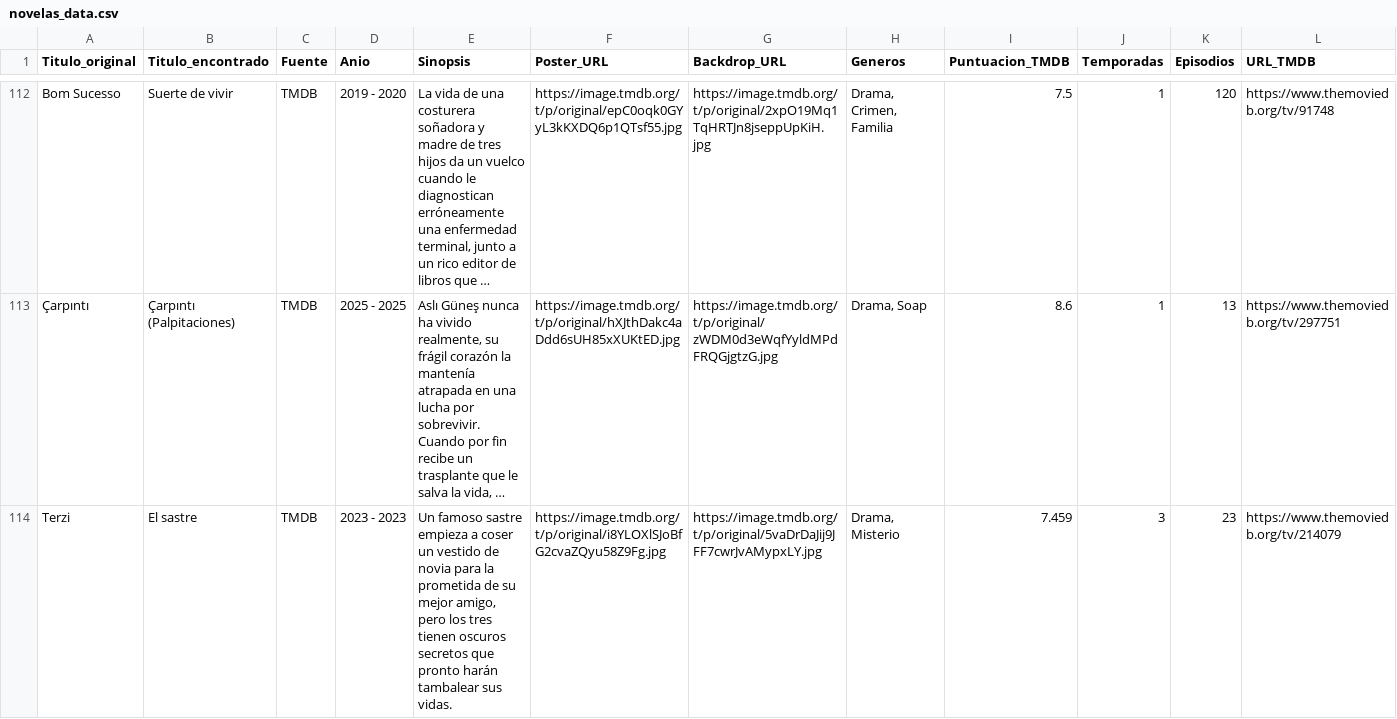
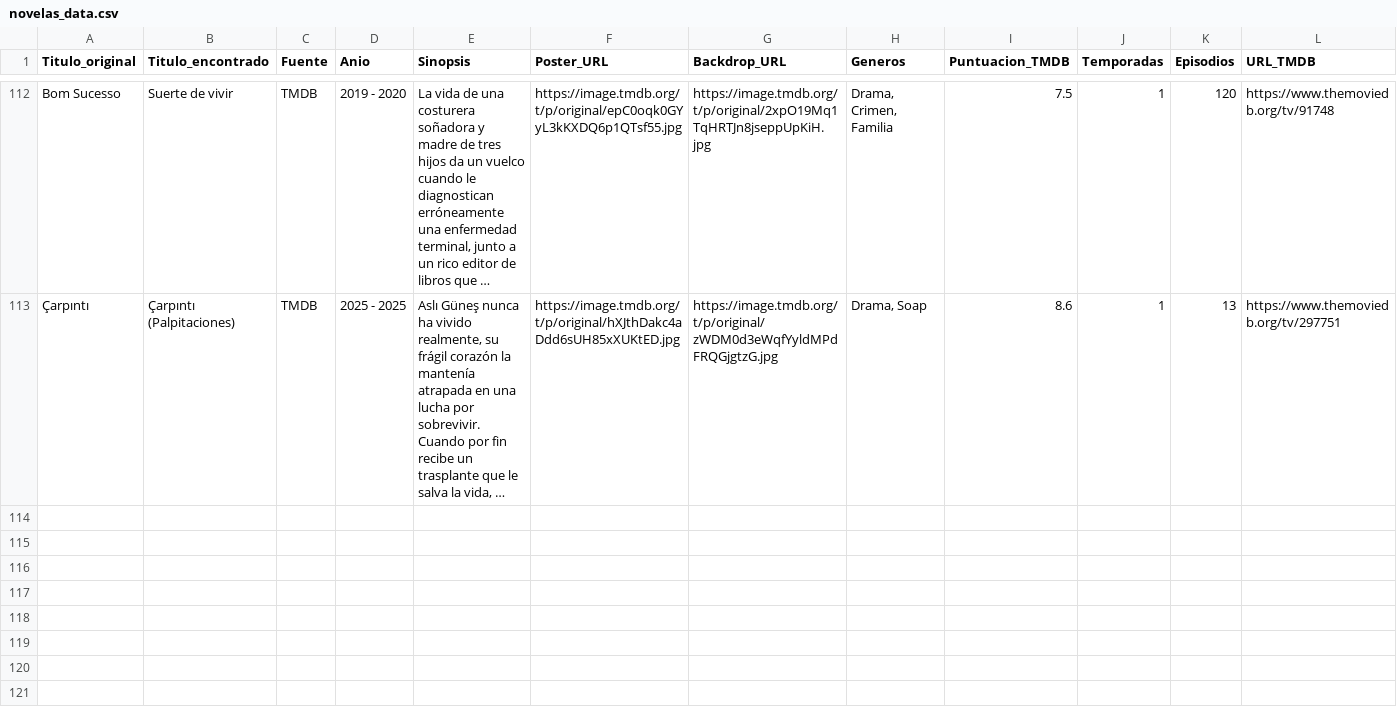
Before and after one commit to RazorXRD/Catalogo-Cloud-Rider, a CSV file: novelas_data.csv, drawn as a sheet; only a part is shown, gaps mark what is left out; long unchanged cells end in …; rows hold the shown columns only; the diff names each change by its address in the sheet, - before the commit and + after, or states it on an @@ line.

Commit message:
Add files via upload

```diff
--- a/novelas_data.csv
+++ b/novelas_data.csv
-row 114: Terzi | El sastre | TMDB | 2023 - 2023 | Un famoso sastre empieza a coser un vestido de novia para la prometida de su mejor amigo, pero los tres tienen oscuros secretos que pronto harán tambalear sus vidas. | https://image.tmdb.org/t/p/original/i8YLOXlSJoBfG2cvaZQyu58Z9Fg.jpg | https://image.tmdb.org/t/p/original/5vaDrDaJij9JFF7cwrJvAMypxLY.jpg | Drama, Misterio | 7.459 | 3 | 23 | https://www.themoviedb.org/tv/214079
```
